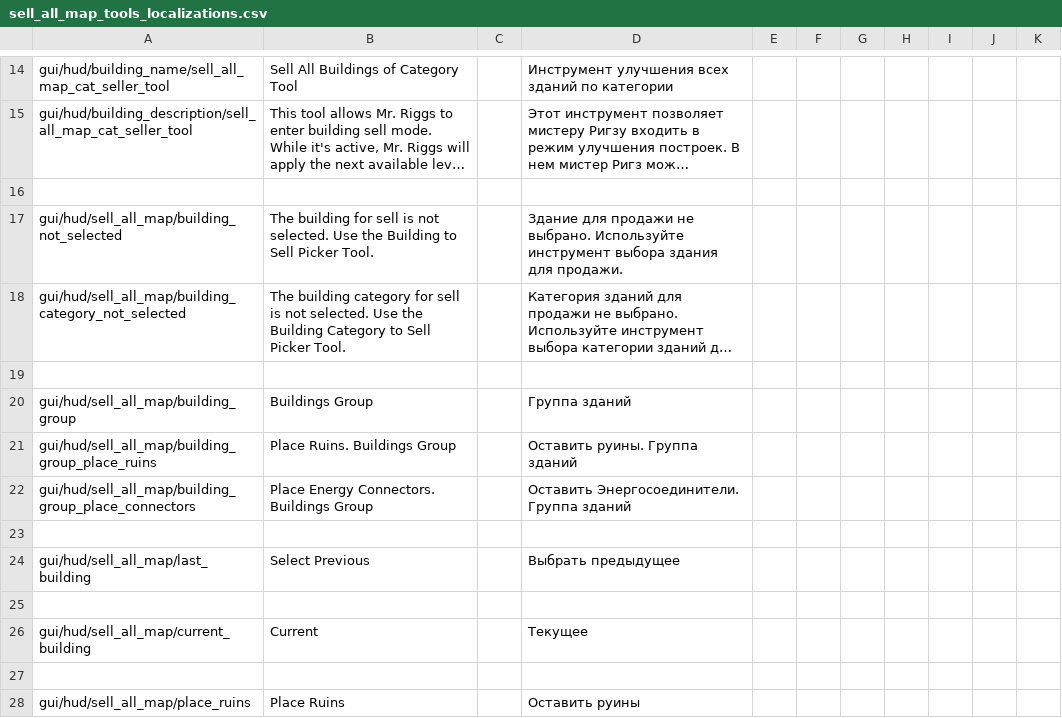
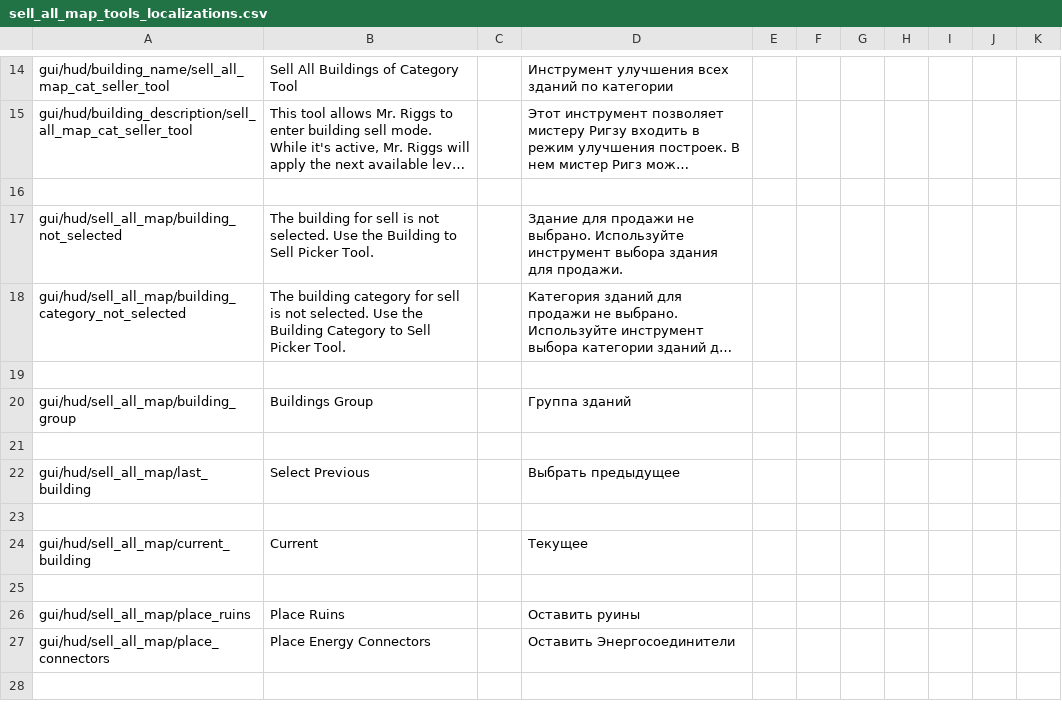
Before and after one commit to PonomarevDmitry/RiftbreakersMods, a CSV file: SellAllMapTools/gui/sell_all_map_tools_localizations.csv, drawn as a sheet; only a part is shown, gaps mark what is left out; the shorter side is filled out with more unchanged rows; long unchanged cells end in …; the diff names each change by its address in the sheet, - before the commit and + after, or states it on an @@ line.

Commit message:
SellAllMapTools. Format message header.

```diff
--- a/SellAllMapTools/gui/sell_all_map_tools_localizations.csv
+++ b/SellAllMapTools/gui/sell_all_map_tools_localizations.csv
-row 21: gui/hud/sell_all_map/building_group_place_ruins | Place Ruins. Buildings Group |  | Оставить руины. Группа зданий
-row 22: gui/hud/sell_all_map/building_group_place_connectors | Place Energy Connectors. Buildings Group |  | Оставить Энергосоединители. Группа зданий
```
Also changed, not shown: 1 other file.
